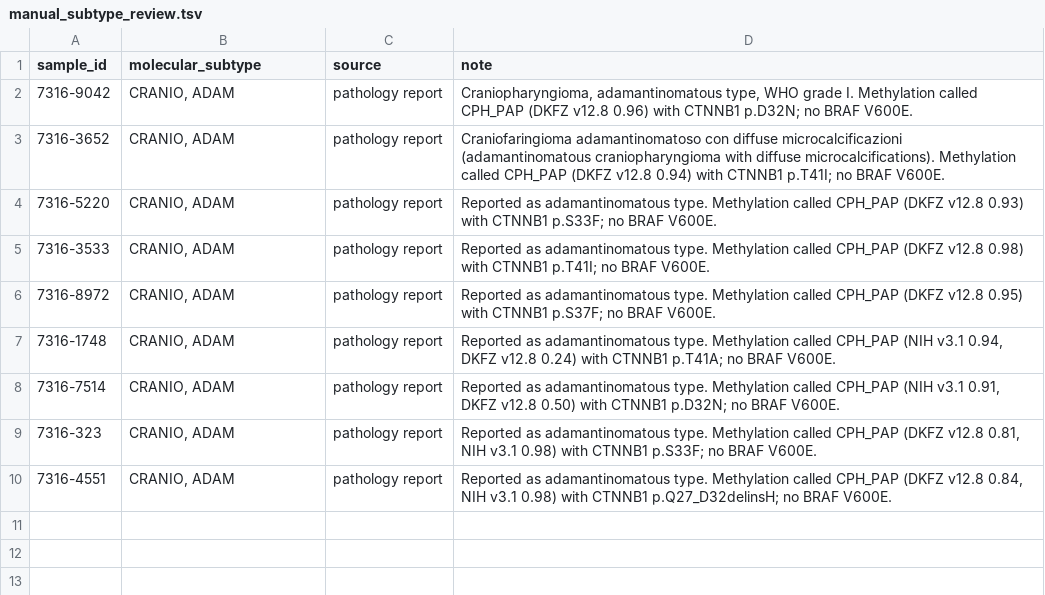
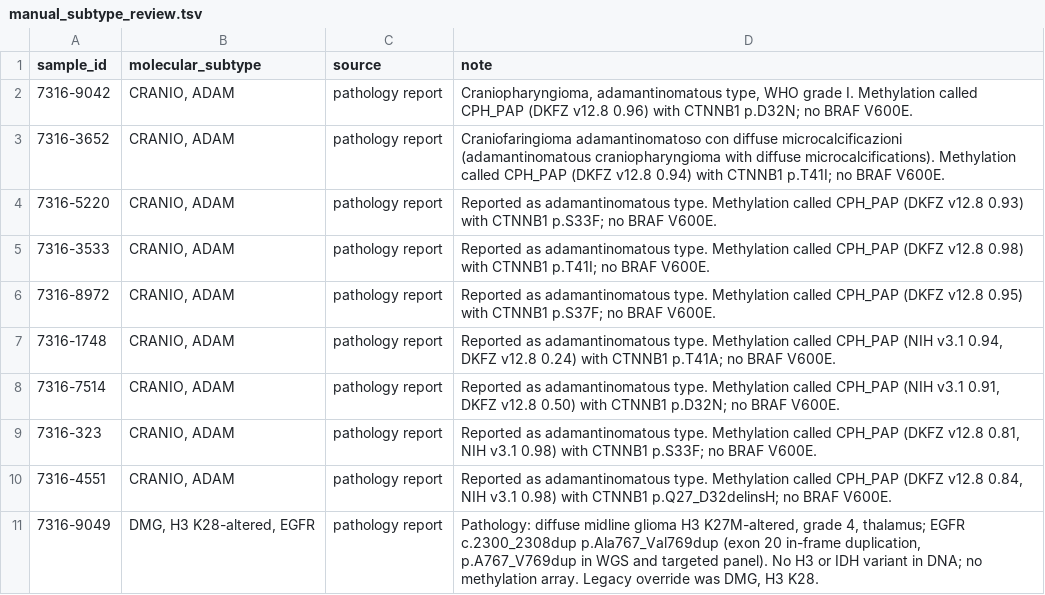
Before and after one commit to rokitalab/OpenPedCan-Project-CNH, a TSV file: analyses/molecular-subtyping-CNS/input/manual_subtype_review.tsv, drawn as a sheet.

```diff
--- a/analyses/molecular-subtyping-CNS/input/manual_subtype_review.tsv
+++ b/analyses/molecular-subtyping-CNS/input/manual_subtype_review.tsv
@@ -10 +10,2 @@ sample_id	molecular_subtype	source	note
 7316-4551	CRANIO, ADAM	pathology report	Reported as adamantinomatous type. Methylation called CPH_PAP (DKFZ v12.8 0.84, NIH v3.1 0.98) with CTNNB1 p.Q27_D32delinsH; no BRAF V600E.
+7316-9049	DMG, H3 K28-altered, EGFR	pathology report	Pathology: diffuse midline glioma H3 K27M-altered, grade 4, thalamus; EGFR c.2300_2308dup p.Ala767_Val769dup (exon 20 in-frame duplication, p.A767_V769dup in WGS and targeted panel). No H3 or IDH variant in DNA; no methylation array. Legacy override was DMG, H3 K28.
```
Also changed, not shown: analyses/molecular-subtyping-CNS/results/legacy_comparison.tsv, analyses/molecular-subtyping-CNS/results/molecular_subtype_cns.tsv.
